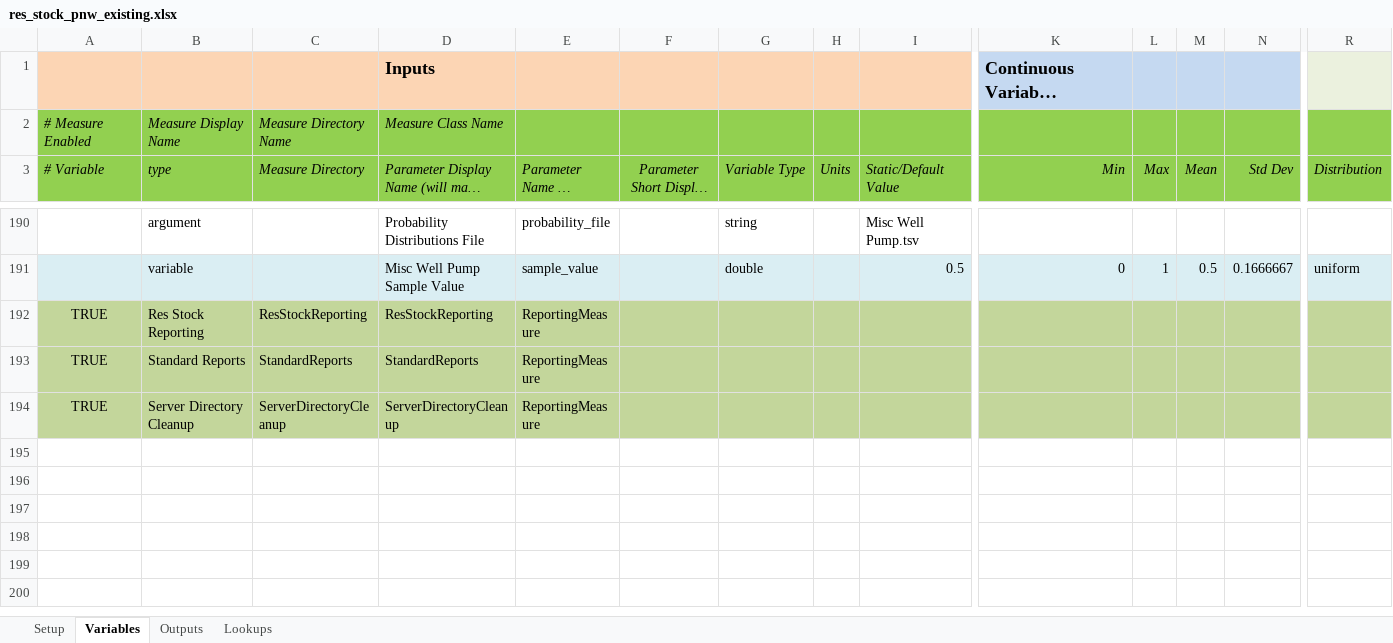
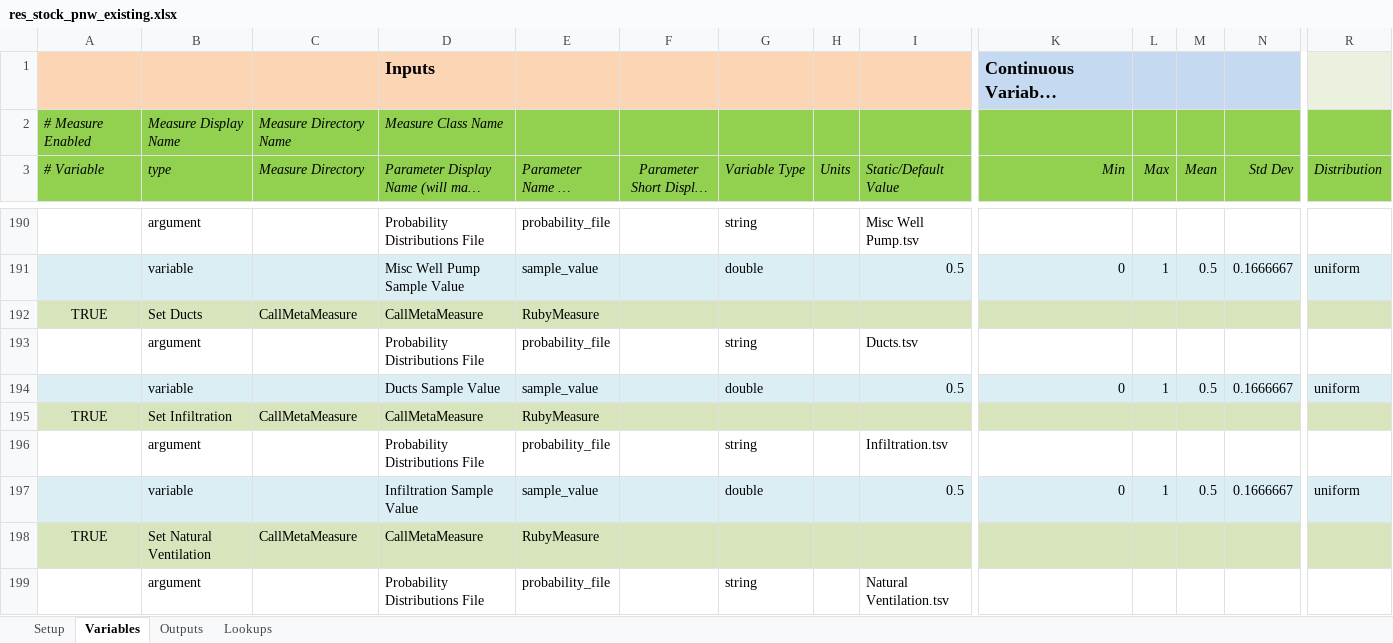
Before and after one commit to NREL/resstock, an Excel workbook: projects/res_stock_pnw_existing.xlsx, sheet Variables, drawn as a sheet; only a part is shown, gaps mark what is left out; the shorter side is filled out with more unchanged rows; long unchanged cells end in …; values as stored, in another font and other column widths than the file's, no borders; rows hold the shown columns only; the diff covers the shown part only; the diff names each change by its address in the sheet, - before the commit and + after, or states it on an @@ line.

Commit message:
Added airflow measure into workflow, addresses #4. Currently disabled and untested due to OS error.

```diff
--- a/projects/res_stock_pnw_existing.xlsx (sheet Variables)
+++ b/projects/res_stock_pnw_existing.xlsx (sheet Variables)
+row 192: TRUE | Set Ducts | CallMetaMeasure | CallMetaMeasure | RubyMeasure
+row 193:  | argument |  | Probability Distributions File | probability_file |  | string |  | Ducts.tsv
+row 194:  | variable |  | Ducts Sample Value | sample_value |  | double |  | 0.5 | 0 | 1 | 0.5 | 0.1666667 | uniform
+row 195: TRUE | Set Infiltration | CallMetaMeasure | CallMetaMeasure | RubyMeasure
+row 196:  | argument |  | Probability Distributions File | probability_file |  | string |  | Infiltration.tsv
+row 197:  | variable |  | Infiltration Sample Value | sample_value |  | double |  | 0.5 | 0 | 1 | 0.5 | 0.1666667 | uniform
+row 198: TRUE | Set Natural Ventilation | CallMetaMeasure | CallMetaMeasure | RubyMeasure
+row 199:  | argument |  | Probability Distributions File | probability_file |  | string |  | Natural Ventilation.tsv
```
Also changed, not shown: 7 added rows elsewhere in this sheet, sheet Outputs, sheet Setup, projects/res_stock_national_existing.xlsx, projects/res_stock_national_upgrades.xlsx, 21 other files.
